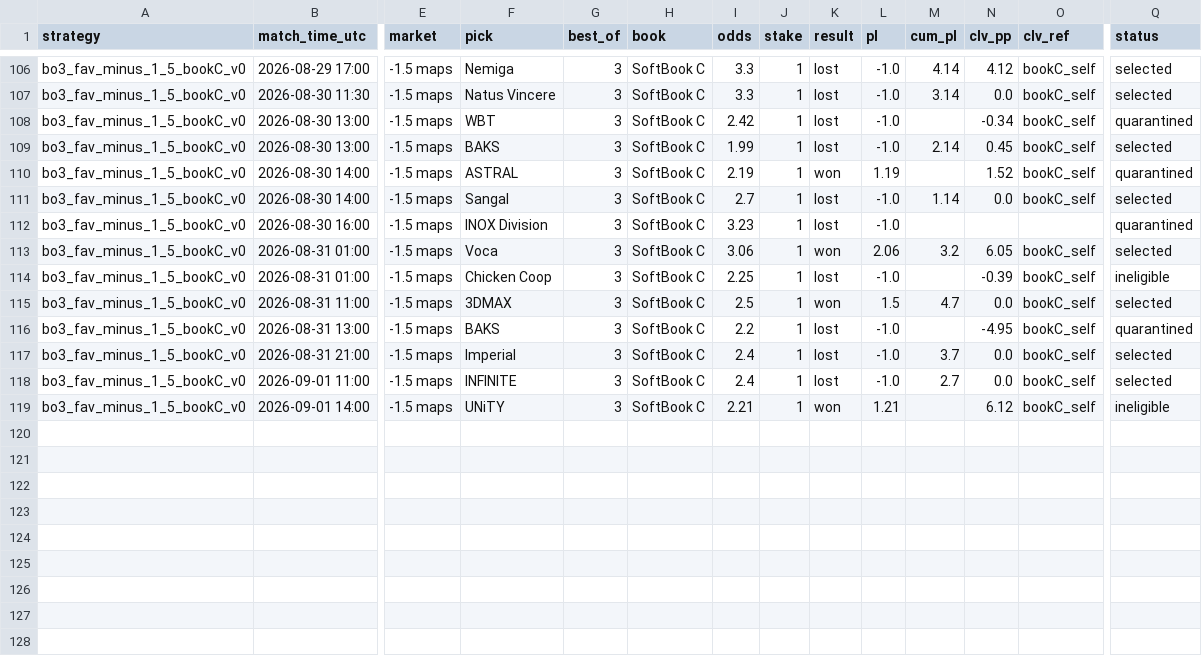
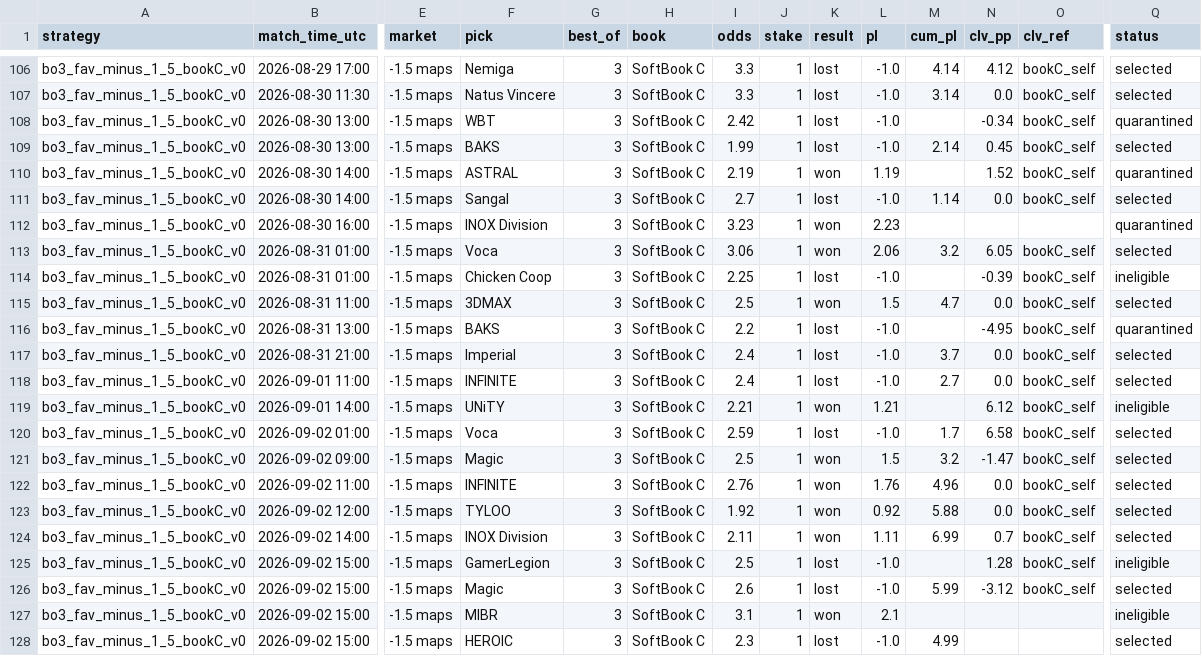
Before and after one commit to hyprcs/cs2hub, a CSV file: strategies/data/bo3_fav_minus_1_5_bookC_v0.csv, drawn as a sheet; only a part is shown, gaps mark what is left out; rows hold the shown columns only; the diff names each change by its address in the sheet, - before the commit and + after, or states it on an @@ line.

```diff
--- a/strategies/data/bo3_fav_minus_1_5_bookC_v0.csv
+++ b/strategies/data/bo3_fav_minus_1_5_bookC_v0.csv
-K112 (result): lost
+K112 (result): won
-L112 (pl): -1.0
+L112 (pl): 2.23
+row 120: bo3_fav_minus_1_5_bookC_v0 | 2026-09-02 01:00 | -1.5 maps | Voca | 3 | SoftBook C | 2.59 | 1 | lost | -1.0 | 1.7 | 6.58 | bookC_self | selected
+row 121: bo3_fav_minus_1_5_bookC_v0 | 2026-09-02 09:00 | -1.5 maps | Magic | 3 | SoftBook C | 2.5 | 1 | won | 1.5 | 3.2 | -1.47 | bookC_self | selected
+row 122: bo3_fav_minus_1_5_bookC_v0 | 2026-09-02 11:00 | -1.5 maps | INFINITE | 3 | SoftBook C | 2.76 | 1 | won | 1.76 | 4.96 | 0.0 | bookC_self | selected
+row 123: bo3_fav_minus_1_5_bookC_v0 | 2026-09-02 12:00 | -1.5 maps | TYLOO | 3 | SoftBook C | 1.92 | 1 | won | 0.92 | 5.88 | 0.0 | bookC_self | selected
+row 124: bo3_fav_minus_1_5_bookC_v0 | 2026-09-02 14:00 | -1.5 maps | INOX Division | 3 | SoftBook C | 2.11 | 1 | won | 1.11 | 6.99 | 0.7 | bookC_self | selected
+row 125: bo3_fav_minus_1_5_bookC_v0 | 2026-09-02 15:00 | -1.5 maps | GamerLegion | 3 | SoftBook C | 2.5 | 1 | lost | -1.0 |  | 1.28 | bookC_self | ineligible
+row 126: bo3_fav_minus_1_5_bookC_v0 | 2026-09-02 15:00 | -1.5 maps | Magic | 3 | SoftBook C | 2.6 | 1 | lost | -1.0 | 5.99 | -3.12 | bookC_self | selected
+row 127: bo3_fav_minus_1_5_bookC_v0 | 2026-09-02 15:00 | -1.5 maps | MIBR | 3 | SoftBook C | 3.1 | 1 | won | 2.1 |  |  |  | ineligible
+row 128: bo3_fav_minus_1_5_bookC_v0 | 2026-09-02 15:00 | -1.5 maps | HEROIC | 3 | SoftBook C | 2.3 | 1 | lost | -1.0 | 4.99 |  |  | selected
```
Also changed, not shown: strategies/data/all.csv, strategies/data/bo3_dog_plus_1_5_bookC_v0.csv, 11 other files.
